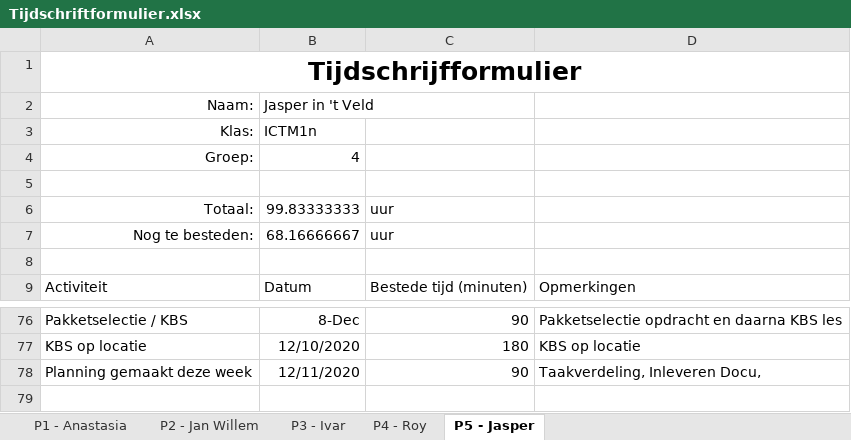
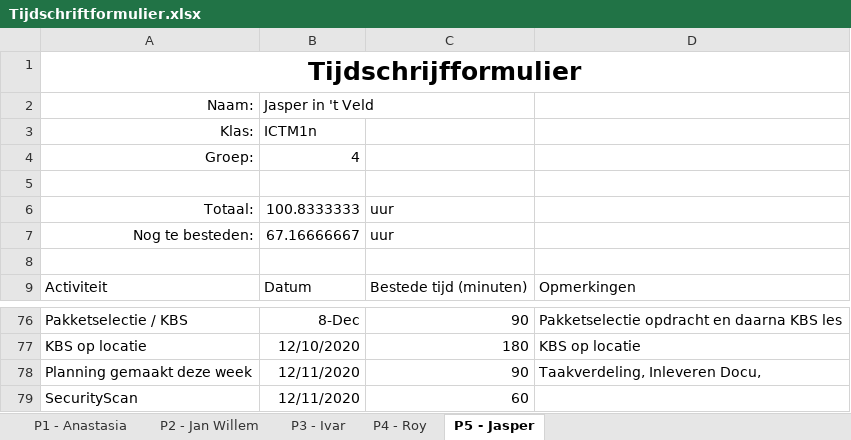
Before and after one commit to thesmallwan123/NerdyGadgets, an Excel workbook: Documenten/Tijdschriftformulier.xlsx, sheet P5 - Jasper, drawn as a sheet; only a part is shown, gaps mark what is left out; values as stored, in another font and other column widths than the file's, no borders; table styles not drawn; the diff names each change by its address in the sheet, - before the commit and + after, or states it on an @@ line.

Commit message:
securityscan

```diff
--- a/Documenten/Tijdschriftformulier.xlsx (sheet P5 - Jasper)
+++ b/Documenten/Tijdschriftformulier.xlsx (sheet P5 - Jasper)
-B6: 99.83333333
+B6: 100.8333333
-B7: 68.16666667
+B7: 67.16666667
+row 79: SecurityScan | 12/11/2020 | 60
```
Also changed, not shown: sheet P2 - Jan Willem, sheet P3 - Ivar, 1 other file.
